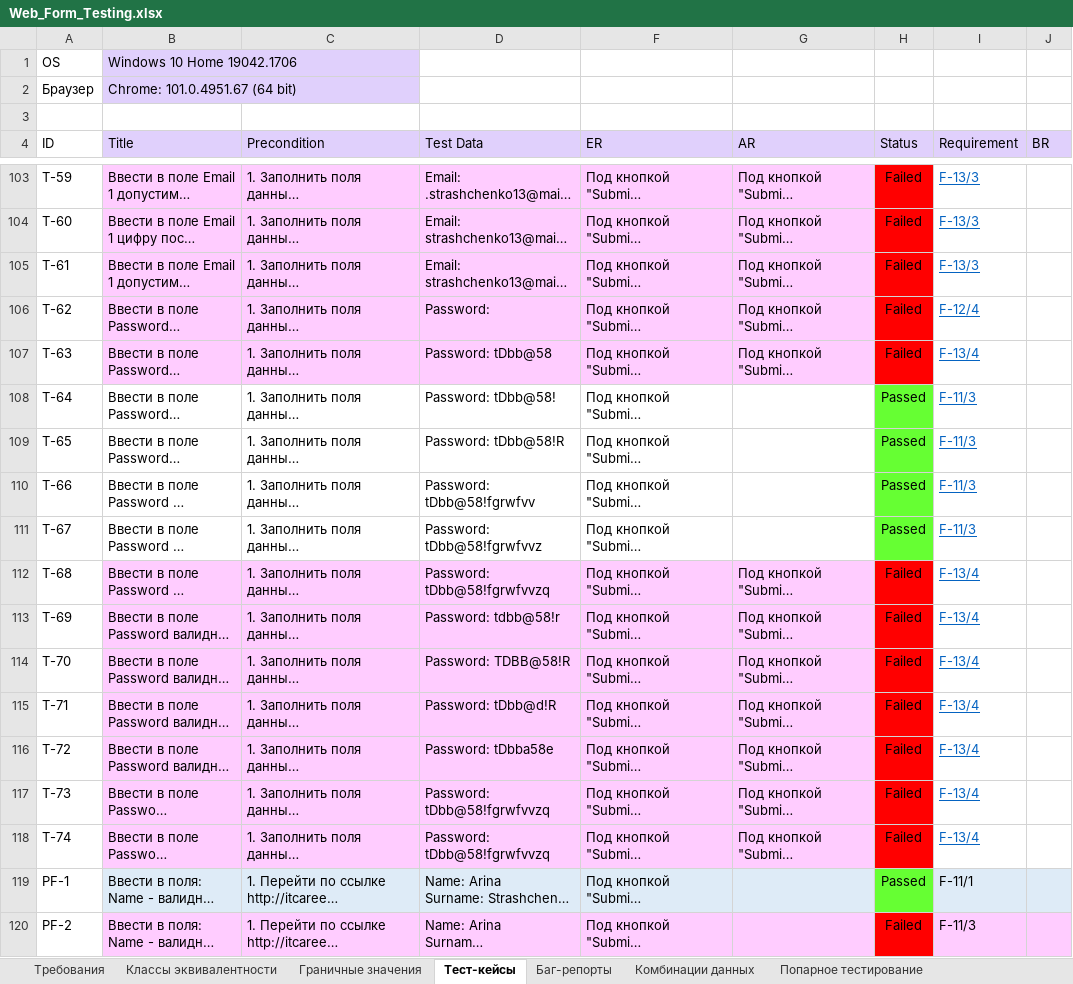
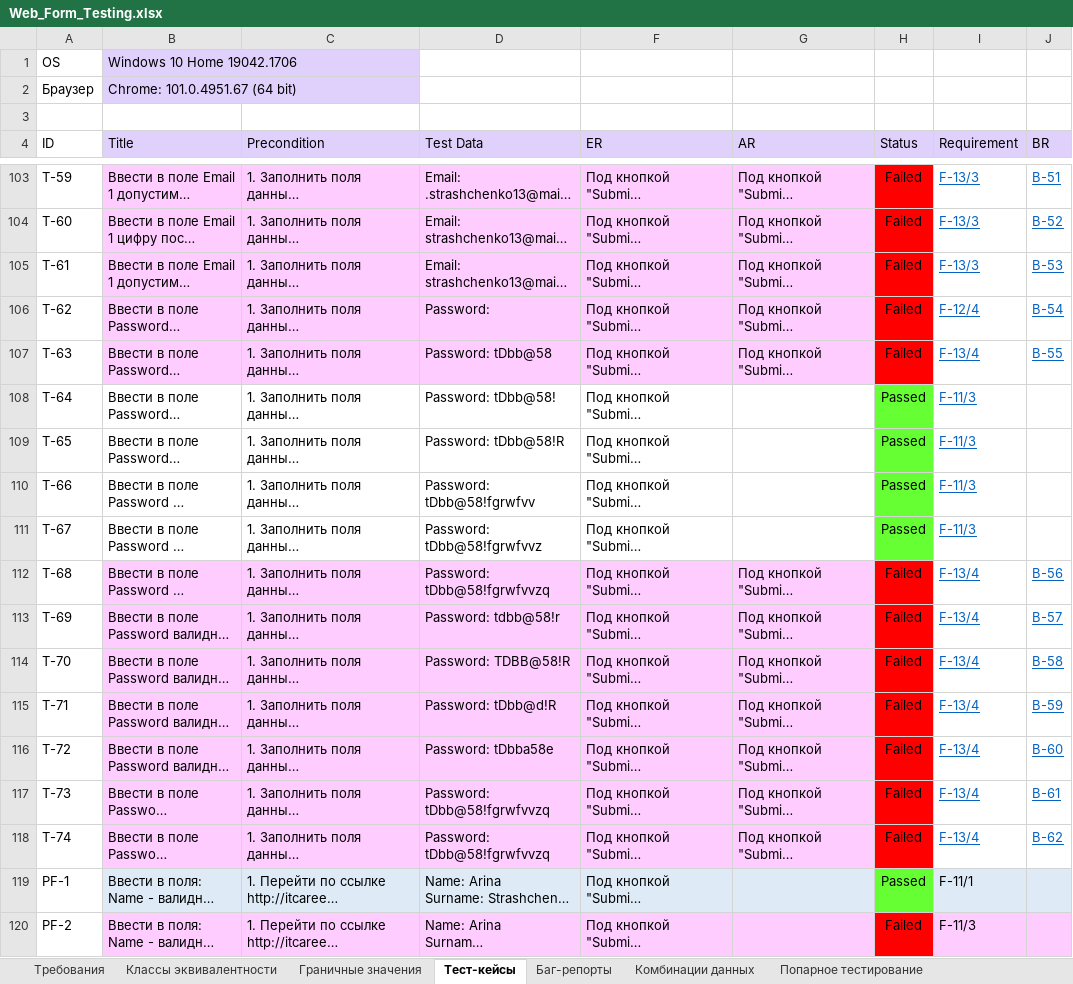
Before and after one commit to rnstrshchnk/WebTesting, an Excel workbook: Web_Form_Testing.xlsx, sheet Тест-кейсы, drawn as a sheet; only a part is shown, gaps mark what is left out; long unchanged cells end in …; values as stored, in another font and other column widths than the file's, no borders; charts and pictures not drawn; the diff covers the shown part only; the diff names each change by its address in the sheet, - before the commit and + after, or states it on an @@ line.

```diff
--- a/Web_Form_Testing.xlsx (sheet Тест-кейсы)
+++ b/Web_Form_Testing.xlsx (sheet Тест-кейсы)
-J103 (BR): (empty)
+J103 (BR): B-51
-J104 (BR): (empty)
+J104 (BR): B-52
-J105 (BR): (empty)
+J105 (BR): B-53
-J106 (BR): (empty)
+J106 (BR): B-54
-J107 (BR): (empty)
+J107 (BR): B-55
-J112 (BR): (empty)
+J112 (BR): B-56
-J113 (BR): (empty)
+J113 (BR): B-57
-J114 (BR): (empty)
+J114 (BR): B-58
-J115 (BR): (empty)
+J115 (BR): B-59
-J116 (BR): (empty)
+J116 (BR): B-60
-J117 (BR): (empty)
+J117 (BR): B-61
-J118 (BR): (empty)
+J118 (BR): B-62
```
Also changed, not shown: 14 edited cells and cell formats elsewhere in this sheet, sheet Баг-репорты.
